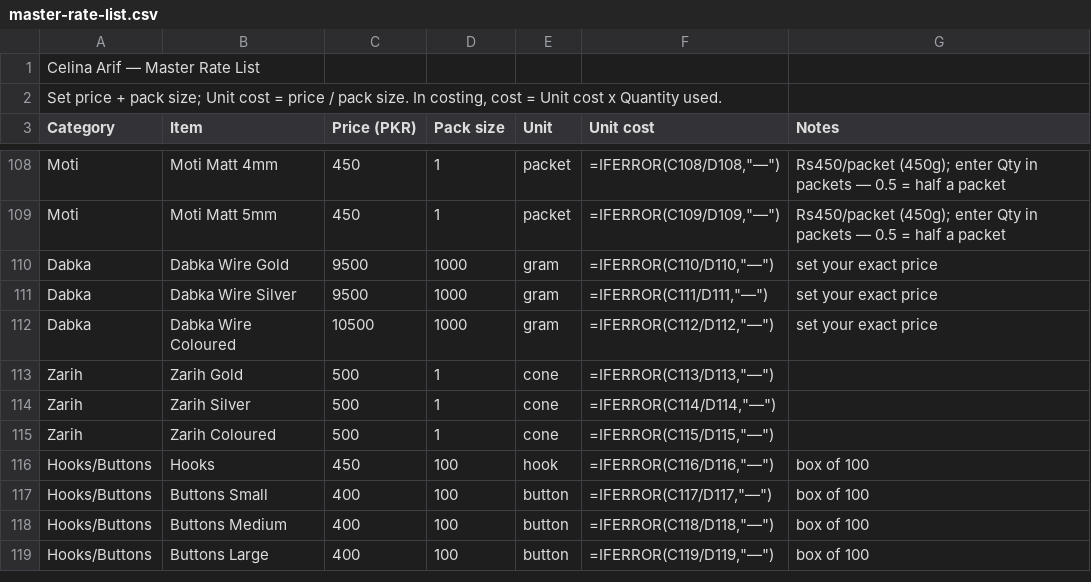
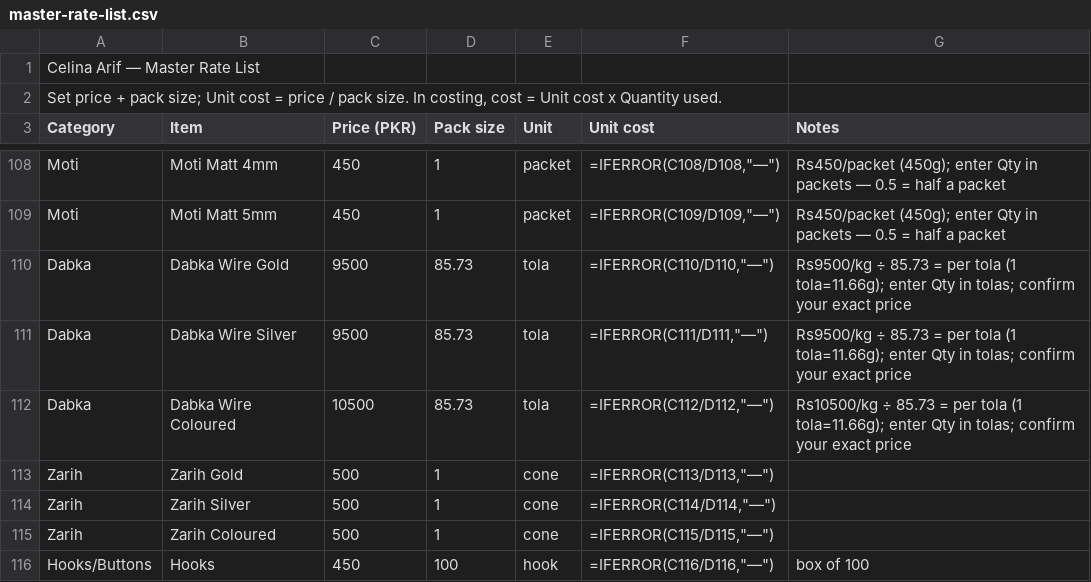
Before and after one commit to celinaarif9-oss/Celina-Arif, a CSV file: finance/costing/master-rate-list.csv, drawn as a sheet; only a part is shown, gaps mark what is left out; the shorter side is filled out with more unchanged rows.

```diff
--- a/finance/costing/master-rate-list.csv
+++ b/finance/costing/master-rate-list.csv
@@ -109,5 +109,5 @@ Moti,Moti Matt 4mm,450,1,packet,"=IFERROR(C108/D108,""—"")",Rs450/packet (450g
 Moti,Moti Matt 5mm,450,1,packet,"=IFERROR(C109/D109,""—"")",Rs450/packet (450g); enter Qty in packets — 0.5 = half a packet
-Dabka,Dabka Wire Gold,9500,1000,gram,"=IFERROR(C110/D110,""—"")",set your exact price
-Dabka,Dabka Wire Silver,9500,1000,gram,"=IFERROR(C111/D111,""—"")",set your exact price
-Dabka,Dabka Wire Coloured,10500,1000,gram,"=IFERROR(C112/D112,""—"")",set your exact price
+Dabka,Dabka Wire Gold,9500,85.73,tola,"=IFERROR(C110/D110,""—"")",Rs9500/kg ÷ 85.73 = per tola (1 tola=11.66g); enter Qty in tolas; confirm your exact price
+Dabka,Dabka Wire Silver,9500,85.73,tola,"=IFERROR(C111/D111,""—"")",Rs9500/kg ÷ 85.73 = per tola (1 tola=11.66g); enter Qty in tolas; confirm your exact price
+Dabka,Dabka Wire Coloured,10500,85.73,tola,"=IFERROR(C112/D112,""—"")",Rs10500/kg ÷ 85.73 = per tola (1 tola=11.66g); enter Qty in tolas; confirm your exact price
 Zarih,Zarih Gold,500,1,cone,"=IFERROR(C113/D113,""—"")",
```
